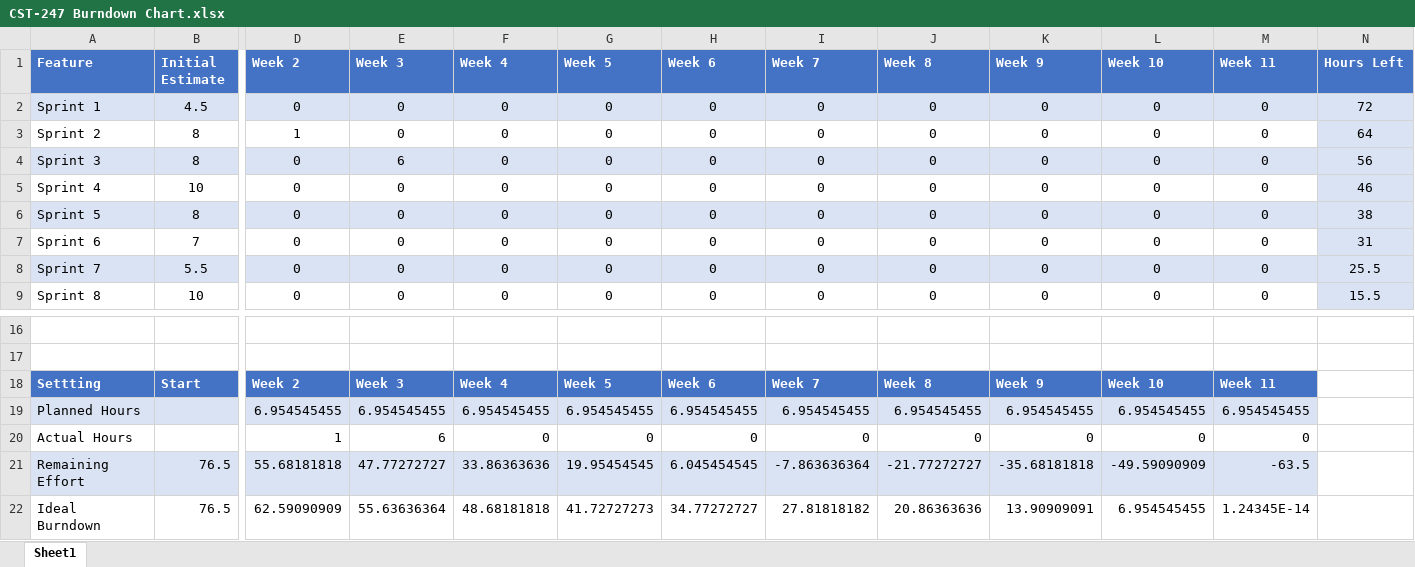
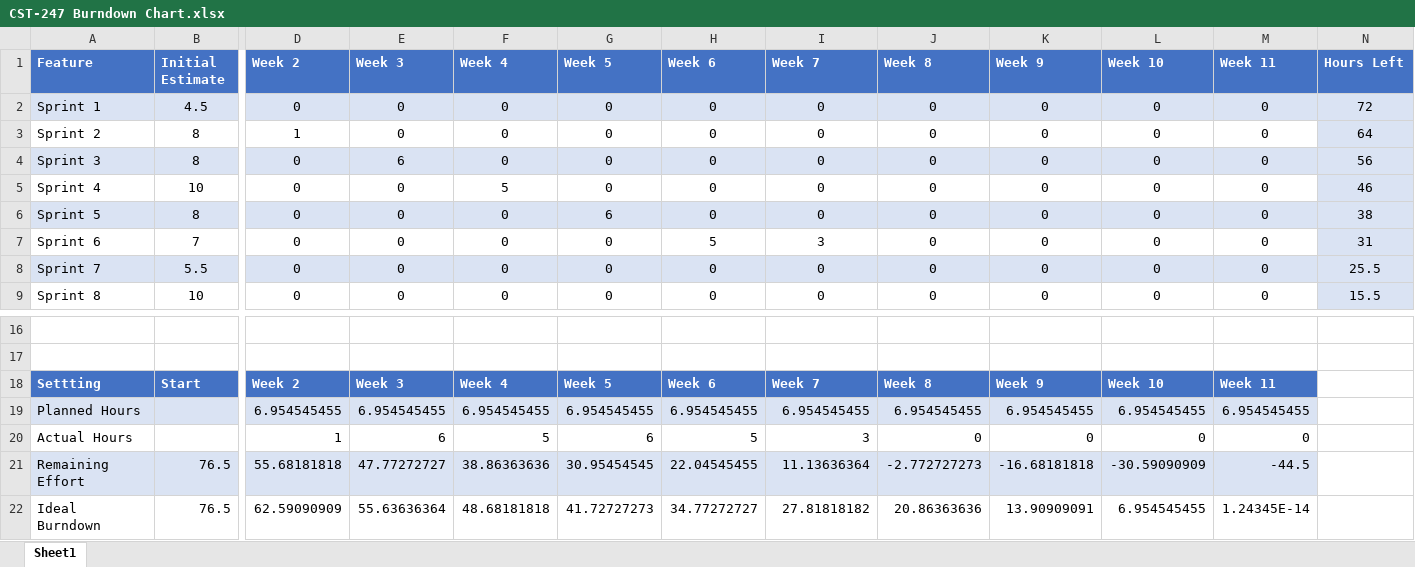
Before and after one commit to GCUCoding/CST-247, an Excel workbook: Planning and Design/CST-247 Burndown Chart.xlsx, sheet Sheet1, drawn as a sheet; only a part is shown, gaps mark what is left out; values as stored, in another font and other column widths than the file's, no borders; charts and pictures not drawn; the diff names each change by its address in the sheet, - before the commit and + after, or states it on an @@ line.

```diff
--- a/Planning and Design/CST-247 Burndown Chart.xlsx (sheet Sheet1)
+++ b/Planning and Design/CST-247 Burndown Chart.xlsx (sheet Sheet1)
-F5 (Week 4): 0
+F5 (Week 4): 5
-G6 (Week 5): 0
+G6 (Week 5): 6
-H7 (Week 6): 0
+H7 (Week 6): 5
-I7 (Week 7): 0
+I7 (Week 7): 3
-F20 (Week 4): 0
+F20 (Week 4): 5
-G20 (Week 5): 0
+G20 (Week 5): 6
-H20 (Week 6): 0
+H20 (Week 6): 5
-I20 (Week 7): 0
+I20 (Week 7): 3
-F21 (Week 4): 33.86363636
+F21 (Week 4): 38.86363636
-G21 (Week 5): 19.95454545
+G21 (Week 5): 30.95454545
-H21 (Week 6): 6.045454545
+H21 (Week 6): 22.04545455
-I21 (Week 7): -7.863636364
+I21 (Week 7): 11.13636364
-J21 (Week 8): -21.77272727
+J21 (Week 8): -2.772727273
-K21 (Week 9): -35.68181818
+K21 (Week 9): -16.68181818
-L21 (Week 10): -49.59090909
+L21 (Week 10): -30.59090909
-M21 (Week 11): -63.5
+M21 (Week 11): -44.5
```
Also changed, not shown: charts or pictures, Planning and Design/Scrum Planning.xlsx.
